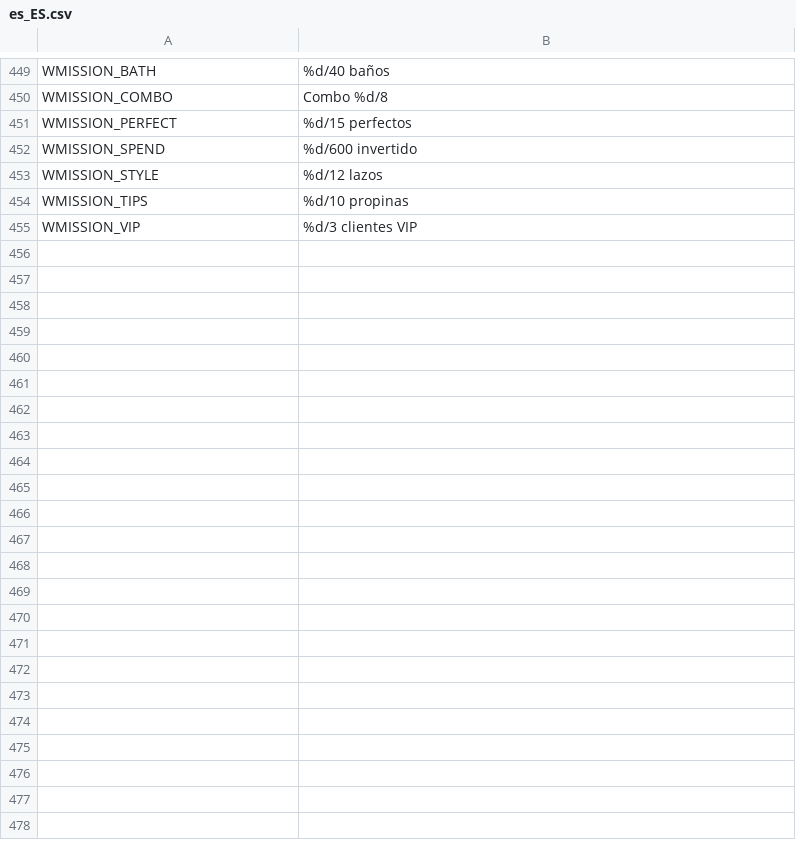
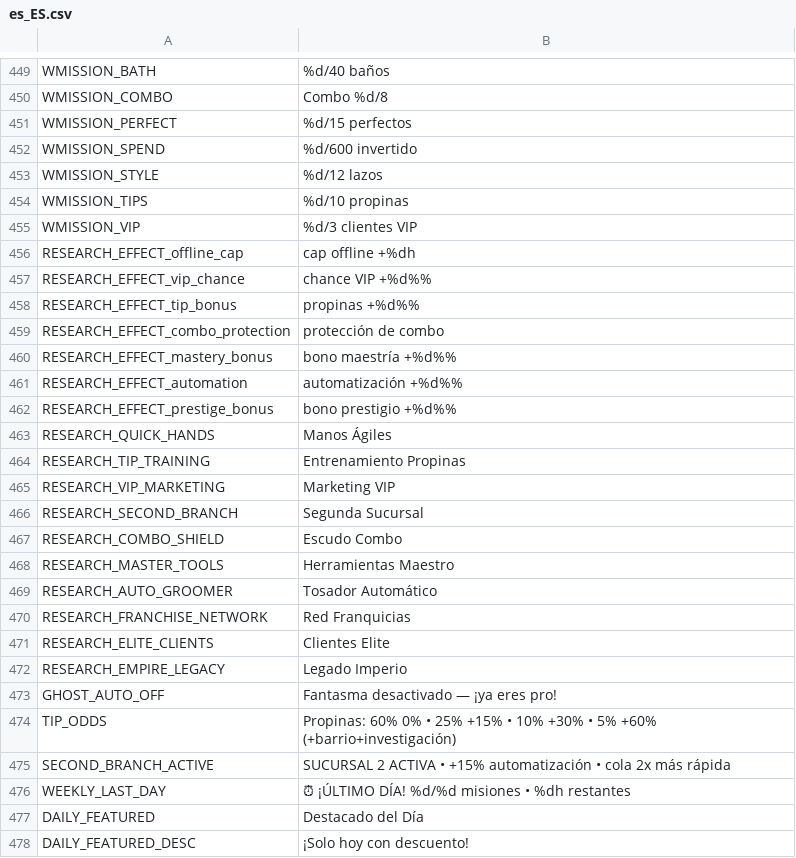
Before and after one commit to berger33/game_idlepet, a CSV file: data/localization/es_ES.csv, drawn as a sheet; only a part is shown, gaps mark what is left out.

Commit message:
feat: nota 10/10 D0-D30 - P0 offline 4h+8h first+splash 0.8s+ghost ON+prestige 250k+research 15 nós + P1 segunda sala funcional+diário 50 pets+cosméticos 43+weekly urgência+QR real escaneável + P2 skip reposicionado+share race fix+badge robusto+tip odds HUD+performance
P0-1: RemoteConfig offline_cap 2h->4h, rate 0.15->0.18, Economy.offline_earnings is_first+research_cap_bonus, SaveManager bug maxf fix
P0-2: SplashArt min_visible 0.8s visible_since
P0-3: GameState training_ghost true default + auto-off 10 perfects
P0-4: Economy.prestige_tokens sqrt(total/250k)+20k garantia 1 token Nv15, 10 tokens ~15h
P0-5: research.json 5->15 nós (quick_hands, tip_training, vip_marketing, second_branch, combo_shield, master_tools, auto_groomer, franchise_network, elite_clients, empire_legacy) + Rewards automation +0.15 tier6 + Economy vip/tip research + SalonTuning mastery/prestige + GameState combo protection

P1-6: StationArt FILIAL 2 ATIVA funcional + glow pulsante + bonus display, GameState passive tier_bonus, Main refill 0.5x tier6 + patience 0.85x
P1-7: PetStories 6->50 memórias custom com IDs reais (luna_shih_tzu etc)
P1-8: cosmetics.json 23->43 (+20) + ContentDB daily_featured + MetaPanel daily+weekly destaques + GameState unlocks
P1-9: LiveOps weekly_is_last_day+hours_remaining+progress_summary, MetaPanel banner último dia vermelho, Goals.hud_line urgência
P1-10: QRCodeArt real QR Model2 ECC L v1-v4 byte mode GF(256) RS encode + fill_rect performance, ShareManager URL curta p.tycoon escaneável

P2-11: Main tutorial_skip_button (45,145)->(750,145) direita
P2-12: ShareManager is_ready + Main await finish_snapshot share_button disabled até path pronto
P2-13: D1Retention missions_button ref robusta via Main.missions_button
P2-14: SalonTuning tip_odds_text + Main goal_label tip odds HUD
P2-15: QR fill_rect otimizado

Limites: Main 1096<1100, GameState 37 métodos<38, static helpers padrão mantido
Docs: PLANO_EXECUTIVO + AUDITORIA_NOTA10_RESULTADO

Co-authored-by: arena-agent <297053741+arena-agent@users.noreply.github.com>

```diff
--- a/data/localization/es_ES.csv
+++ b/data/localization/es_ES.csv
@@ -459 +459,24 @@ WMISSION_TIPS,%d/10 propinas
 WMISSION_VIP,%d/3 clientes VIP
+RESEARCH_EFFECT_offline_cap,cap offline +%dh
+RESEARCH_EFFECT_vip_chance,chance VIP +%d%%
+RESEARCH_EFFECT_tip_bonus,propinas +%d%%
+RESEARCH_EFFECT_combo_protection,protección de combo
+RESEARCH_EFFECT_mastery_bonus,bono maestría +%d%%
+RESEARCH_EFFECT_automation,automatización +%d%%
+RESEARCH_EFFECT_prestige_bonus,bono prestigio +%d%%
+RESEARCH_QUICK_HANDS,Manos Ágiles
+RESEARCH_TIP_TRAINING,Entrenamiento Propinas
+RESEARCH_VIP_MARKETING,Marketing VIP
+RESEARCH_SECOND_BRANCH,Segunda Sucursal
+RESEARCH_COMBO_SHIELD,Escudo Combo
+RESEARCH_MASTER_TOOLS,Herramientas Maestro
+RESEARCH_AUTO_GROOMER,Tosador Automático
+RESEARCH_FRANCHISE_NETWORK,Red Franquicias
+RESEARCH_ELITE_CLIENTS,Clientes Elite
+RESEARCH_EMPIRE_LEGACY,Legado Imperio
+GHOST_AUTO_OFF,Fantasma desactivado — ¡ya eres pro!
+TIP_ODDS,Propinas: 60% 0% • 25% +15% • 10% +30% • 5% +60% (+barrio+investigación)
+SECOND_BRANCH_ACTIVE,SUCURSAL 2 ACTIVA • +15% automatización • cola 2x más rápida
+WEEKLY_LAST_DAY,⏰ ¡ÚLTIMO DÍA! %d/%d misiones • %dh restantes
+DAILY_FEATURED,Destacado del Día
+DAILY_FEATURED_DESC,¡Solo hoy con descuento!
```
Also changed, not shown: data/localization/en_US.csv, data/localization/pt_BR.csv, 20 other files.
